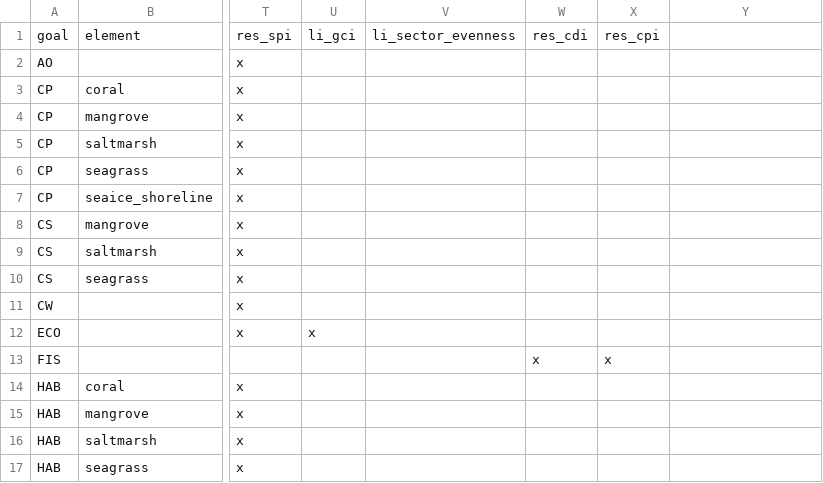
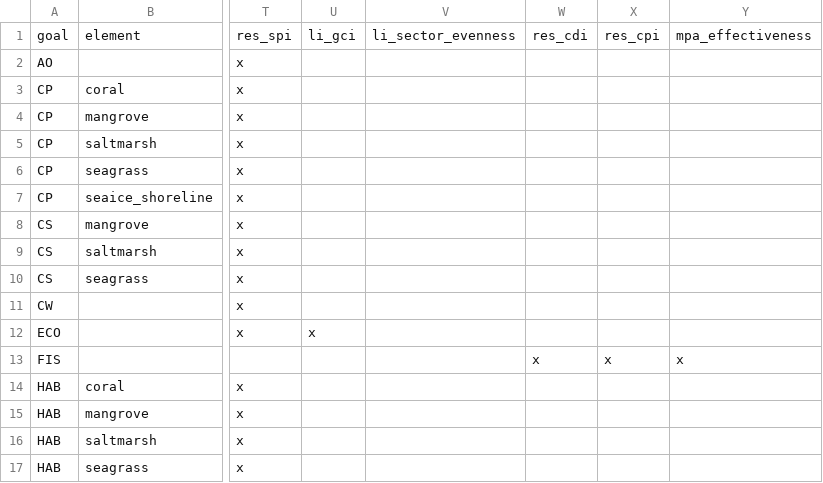
Before and after one commit to OHI-Science/ken, a CSV file: region2017/conf/resilience_matrix.csv, drawn as a sheet; only a part is shown, gaps mark what is left out; the diff names each change by its address in the sheet, - before the commit and + after, or states it on an @@ line.

```diff
--- a/region2017/conf/resilience_matrix.csv
+++ b/region2017/conf/resilience_matrix.csv
-Y1: (empty)
+Y1: mpa_effectiveness
-Y13: (empty)
+Y13: x
```
Also changed, not shown: region2017/conf/resilience_categories.csv, region2017/conf/scenario_data_years.csv, 3 other files.
